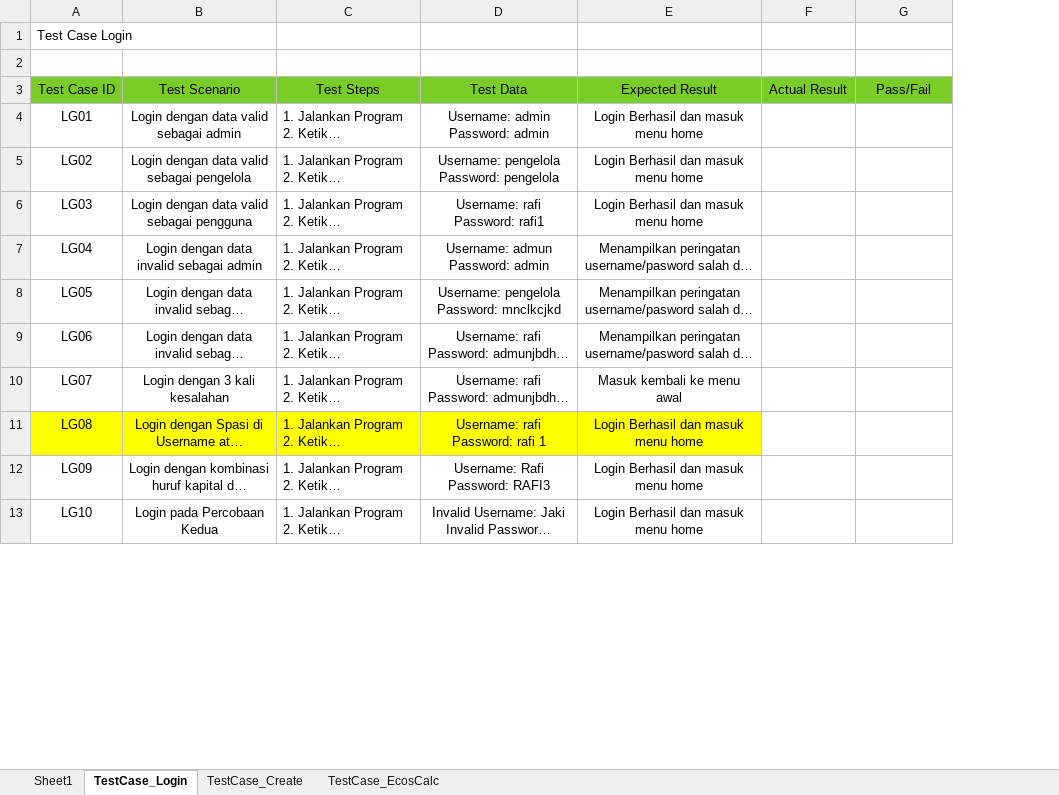
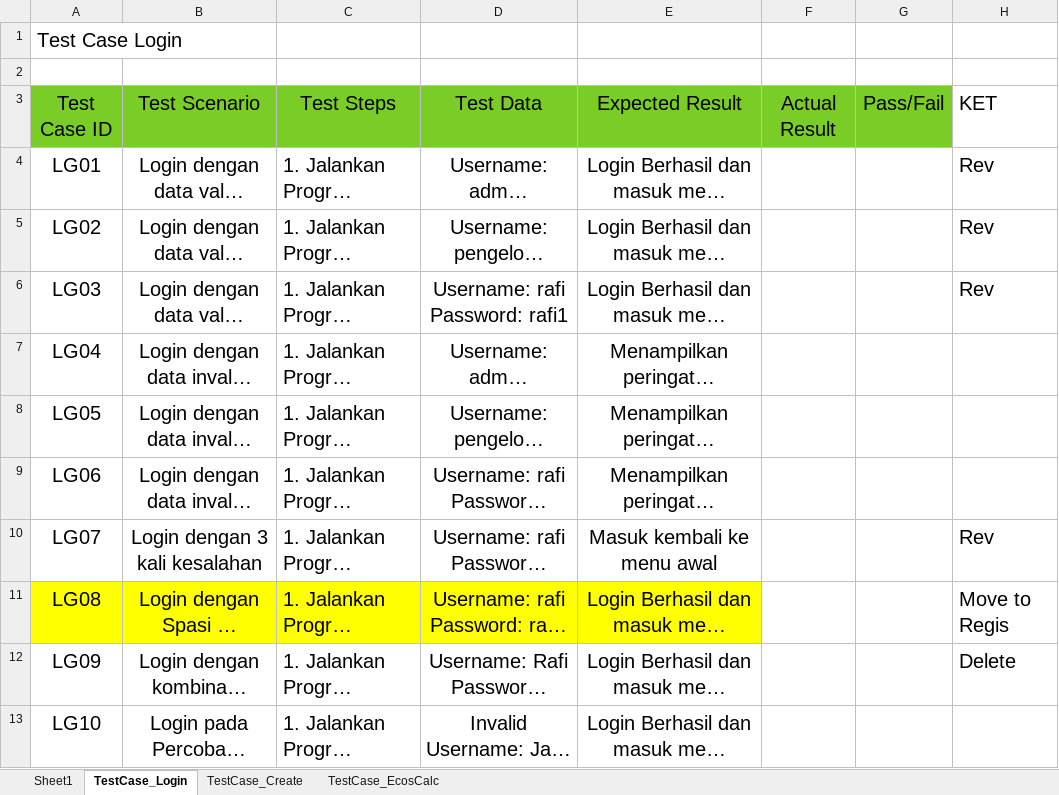
Before and after one commit to Ainzu-kun/EcoSphera, an Excel workbook: test_case/TestCase_Login, Create, EcosCalc.xlsx, sheet TestCase_Login, drawn as a sheet; only a part is shown; long unchanged cells end in …; values as stored, in another font and other column widths than the file's, no borders; the diff covers the shown part only; the diff names each change by its address in the sheet, - before the commit and + after, or states it on an @@ line.

Commit message:
add revisi test case

```diff
--- a/test_case/TestCase_Login, Create, EcosCalc.xlsx (sheet TestCase_Login)
+++ b/test_case/TestCase_Login, Create, EcosCalc.xlsx (sheet TestCase_Login)
+column H (KET), rows 4-12: Rev | Rev | Rev |  |  |  | Rev | Move to Regis | Delete
@@ A1 text size: larger @@
@@ A3:G3 text size: larger @@
@@ A4:E13 text size: larger @@
```
Also changed, not shown: cell formats elsewhere in this sheet, sheet TestCase_Create, test_case/Test Case Register, Edit, Read.xlsx, test_case/Test Case Search dan Rating.xlsx.
